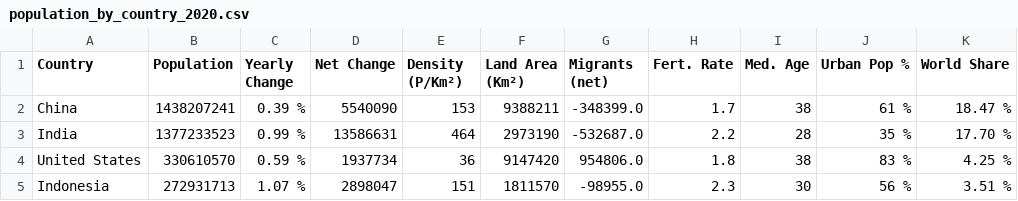
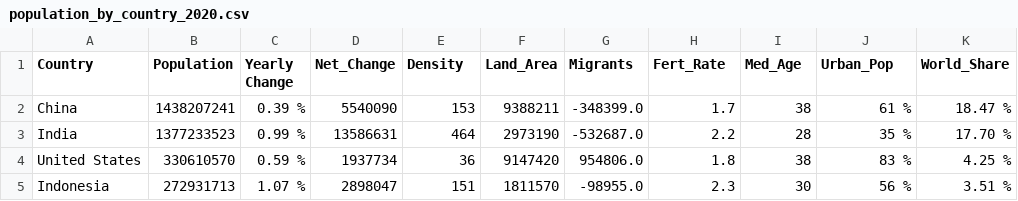
Before and after one commit to Jingy114/Sexy-Senior-Squad, a CSV file: app/population_by_country_2020.csv, drawn as a sheet; only a part is shown.

```diff
--- a/app/population_by_country_2020.csv
+++ b/app/population_by_country_2020.csv
@@ -1,2 +1,2 @@
-Country,Population,Yearly Change,Net Change,Density (P/Km²),Land Area (Km²),Migrants (net),Fert. Rate,Med. Age,Urban Pop %,World Share
+Country,Population,Yearly Change,Net_Change,Density,Land_Area,Migrants,Fert_Rate,Med_Age,Urban_Pop,World_Share
 China,1438207241,0.39 %,5540090,153,9388211,-348399.0,1.7,38,61 %,18.47 %
```
Also changed, not shown: 2 other files.
